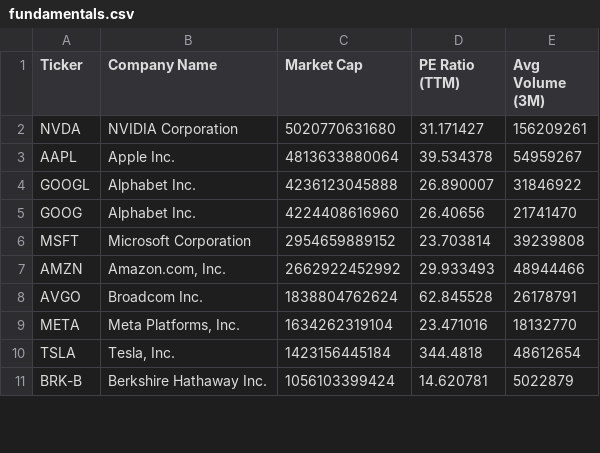
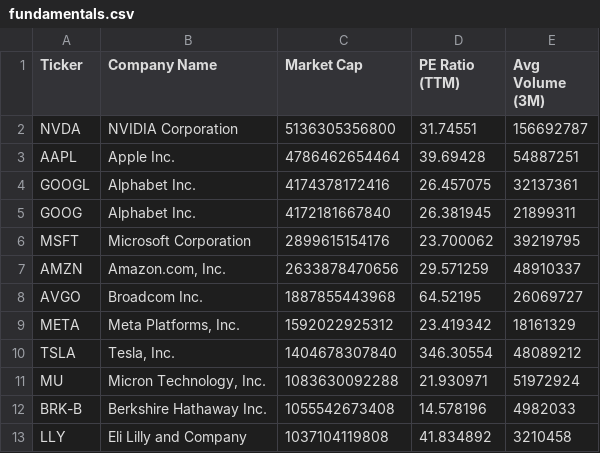
Before and after one commit to NK-Mikey/Stock-Market-Dashboard, a CSV file: data/fundamentals.csv, drawn as a sheet; only a part is shown; the diff covers the shown part only.

```diff
--- a/data/fundamentals.csv
+++ b/data/fundamentals.csv
@@ -1,11 +1,13 @@
 Ticker,Company Name,Market Cap,PE Ratio (TTM),Avg Volume (3M)
-NVDA,NVIDIA Corporation,5020770631680,31.171427,156209261
-AAPL,Apple Inc.,4813633880064,39.534378,54959267
-GOOGL,Alphabet Inc.,4236123045888,26.890007,31846922
-GOOG,Alphabet Inc.,4224408616960,26.40656,21741470
-MSFT,Microsoft Corporation,2954659889152,23.703814,39239808
-AMZN,"Amazon.com, Inc.",2662922452992,29.933493,48944466
-AVGO,Broadcom Inc.,1838804762624,62.845528,26178791
-META,"Meta Platforms, Inc.",1634262319104,23.471016,18132770
-TSLA,"Tesla, Inc.",1423156445184,344.4818,48612654
-BRK-B,Berkshire Hathaway Inc.,1056103399424,14.620781,5022879
+NVDA,NVIDIA Corporation,5136305356800,31.74551,156692787
+AAPL,Apple Inc.,4786462654464,39.69428,54887251
+GOOGL,Alphabet Inc.,4174378172416,26.457075,32137361
+GOOG,Alphabet Inc.,4172181667840,26.381945,21899311
+MSFT,Microsoft Corporation,2899615154176,23.700062,39219795
+AMZN,"Amazon.com, Inc.",2633878470656,29.571259,48910337
+AVGO,Broadcom Inc.,1887855443968,64.52195,26069727
+META,"Meta Platforms, Inc.",1592022925312,23.419342,18161329
+TSLA,"Tesla, Inc.",1404678307840,346.30554,48089212
+MU,"Micron Technology, Inc.",1083630092288,21.930971,51972924
+BRK-B,Berkshire Hathaway Inc.,1055542673408,14.578196,4982033
+LLY,Eli Lilly and Company,1037104119808,41.834892,3210458
```
Also changed, not shown: 7 added rows, 9 removed rows and 17 edited cells elsewhere in this file, data/dim_stock.csv, 1 other file.
